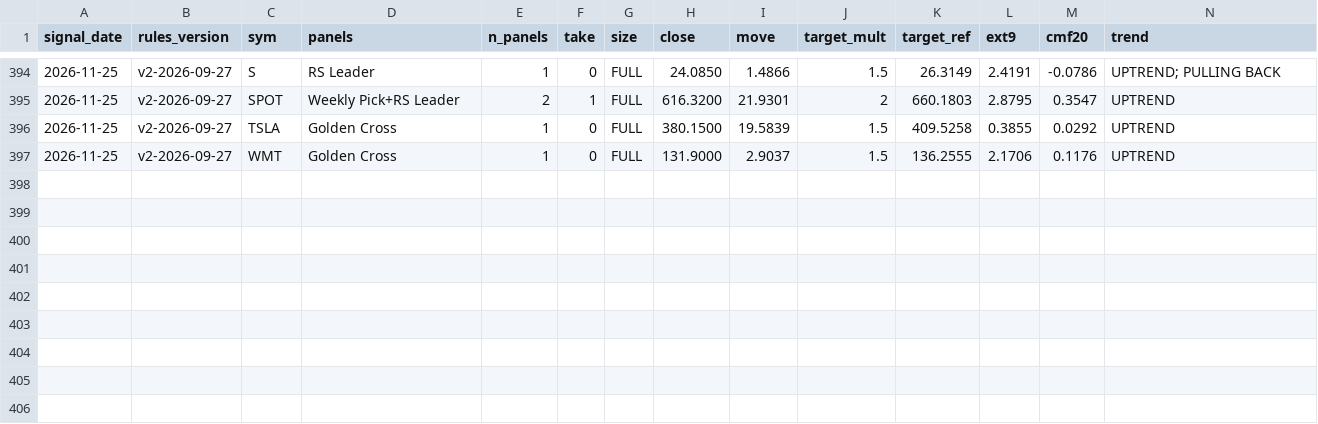
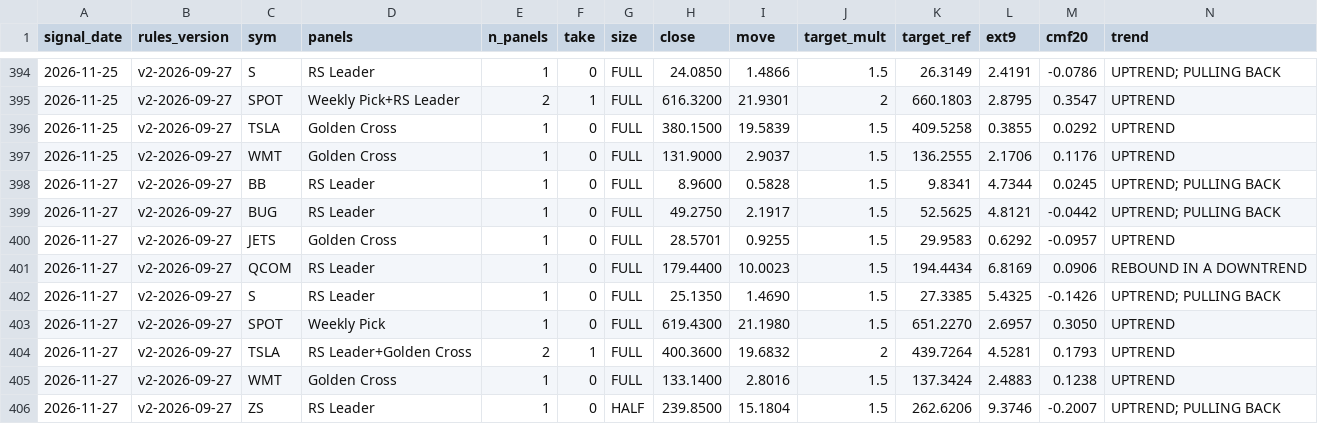
Before and after one commit to Moopheus1/Basket-Command-Centre-3, a CSV file: docs/forward_log.csv, drawn as a sheet; only a part is shown, gaps mark what is left out; rows hold the shown columns only; the diff names each change by its address in the sheet, - before the commit and + after, or states it on an @@ line.

```diff
--- a/docs/forward_log.csv
+++ b/docs/forward_log.csv
+row 398: 2026-11-27 | v2-2026-09-27 | BB | RS Leader | 1 | 0 | FULL | 8.9600 | 0.5828 | 1.5 | 9.8341 | 4.7344 | 0.0245 | UPTREND; PULLING BACK
+row 399: 2026-11-27 | v2-2026-09-27 | BUG | RS Leader | 1 | 0 | FULL | 49.2750 | 2.1917 | 1.5 | 52.5625 | 4.8121 | -0.0442 | UPTREND; PULLING BACK
+row 400: 2026-11-27 | v2-2026-09-27 | JETS | Golden Cross | 1 | 0 | FULL | 28.5701 | 0.9255 | 1.5 | 29.9583 | 0.6292 | -0.0957 | UPTREND
+row 401: 2026-11-27 | v2-2026-09-27 | QCOM | RS Leader | 1 | 0 | FULL | 179.4400 | 10.0023 | 1.5 | 194.4434 | 6.8169 | 0.0906 | REBOUND IN A DOWNTREND
+row 402: 2026-11-27 | v2-2026-09-27 | S | RS Leader | 1 | 0 | FULL | 25.1350 | 1.4690 | 1.5 | 27.3385 | 5.4325 | -0.1426 | UPTREND; PULLING BACK
+row 403: 2026-11-27 | v2-2026-09-27 | SPOT | Weekly Pick | 1 | 0 | FULL | 619.4300 | 21.1980 | 1.5 | 651.2270 | 2.6957 | 0.3050 | UPTREND
+row 404: 2026-11-27 | v2-2026-09-27 | TSLA | RS Leader+Golden Cross | 2 | 1 | FULL | 400.3600 | 19.6832 | 2 | 439.7264 | 4.5281 | 0.1793 | UPTREND
+row 405: 2026-11-27 | v2-2026-09-27 | WMT | Golden Cross | 1 | 0 | FULL | 133.1400 | 2.8016 | 1.5 | 137.3424 | 2.4883 | 0.1238 | UPTREND
+row 406: 2026-11-27 | v2-2026-09-27 | ZS | RS Leader | 1 | 0 | HALF | 239.8500 | 15.1804 | 1.5 | 262.6206 | 9.3746 | -0.2007 | UPTREND; PULLING BACK
```
Also changed, not shown: docs/forward_results.csv, 1 other file.
